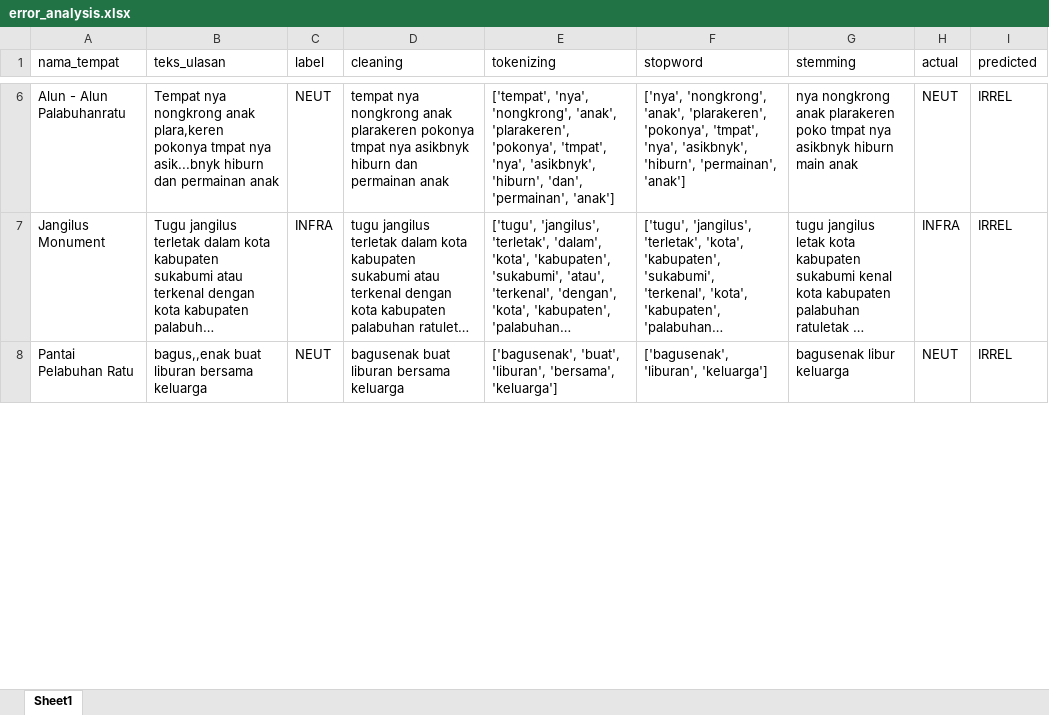
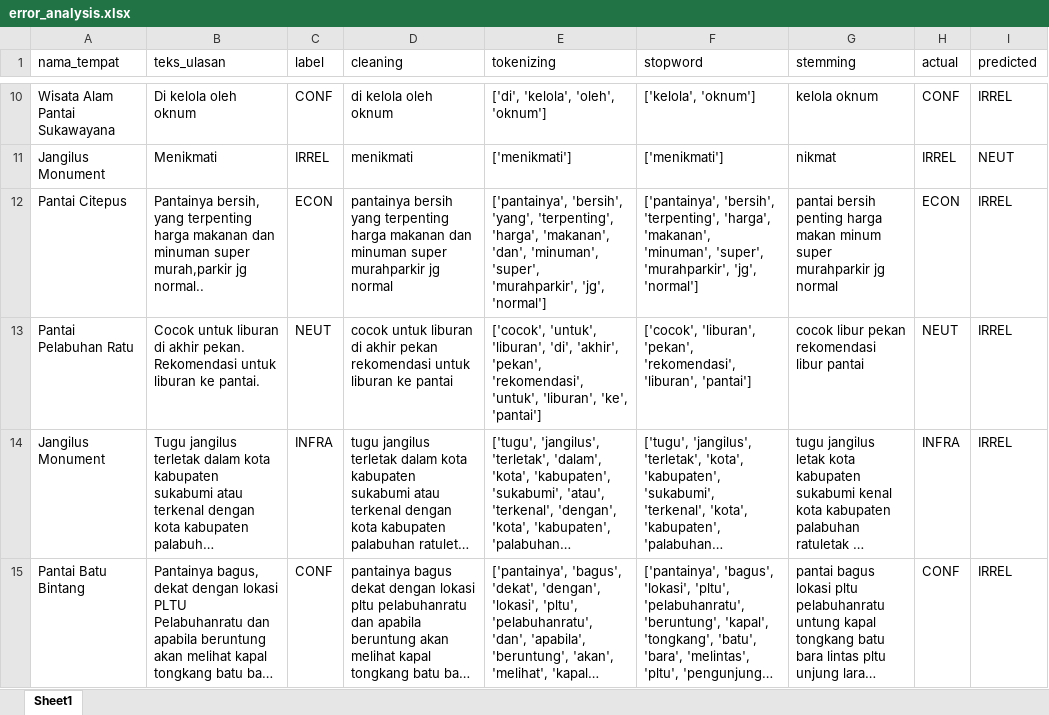
Before and after one commit to muizulrafi/skripsi-ulasan-wisata, an Excel workbook: data/output/error_analysis.xlsx, sheet Sheet1, drawn as a sheet; only a part is shown, gaps mark what is left out; the shorter side is filled out with more unchanged rows; long unchanged cells end in …; values as stored, in another font and other column widths than the file's, no borders; addresses are those after the commit; the diff covers the shown part only; the diff names each change by its address in the sheet, - before the commit and + after, or states it on an @@ line.

```diff
--- a/data/output/error_analysis.xlsx (sheet Sheet1)
+++ b/data/output/error_analysis.xlsx (sheet Sheet1)
@@ row 28 moved to row 10: Wisata Alam Pantai Sukawayana @@
+row 11: Jangilus Monument | Menikmati | IRREL | menikmati | ['menikmati'] | ['menikmati'] | nikmat | IRREL | NEUT
+row 12: Pantai Citepus | Pantainya bersih, yang terpenting harga makanan dan minuman super murah,parkir jg normal.. | ECON | pantainya bersih yang terpenting harga makanan dan minuman super murahparkir jg normal | ['pantainya', 'bersih', 'yang', 'terpenting', 'harga', 'makanan', 'dan', 'minuman', 'super', 'murahparkir', 'jg', 'normal'] | ['pantainya', 'bersih', 'terpenting', 'harga', 'makanan', 'minuman', 'super', 'murahparkir', 'jg', 'normal'] | pantai bersih penting harga makan minum super murahparkir jg normal | ECON | IRREL
-A13 (nama_tempat): Alun - Alun Palabuhanratu
+A13 (nama_tempat): Pantai Pelabuhan Ratu
-B13 (teks_ulasan): Tempat nya nongkrong anak plara,keren pokonya tmpat nya asik...bnyk hiburn dan permainan anak
+B13 (teks_ulasan): Cocok untuk liburan di akhir pekan. Rekomendasi untuk liburan ke pantai.
-D13 (cleaning): tempat nya nongkrong anak plarakeren pokonya tmpat nya asikbnyk hiburn dan permainan anak
+D13 (cleaning): cocok untuk liburan di akhir pekan rekomendasi untuk liburan ke pantai
-E13 (tokenizing): ['tempat', 'nya', 'nongkrong', 'anak', 'plarakeren', 'pokonya', 'tmpat', 'nya', 'asikbnyk', 'hiburn', 'dan', 'permainan', 'anak']
+E13 (tokenizing): ['cocok', 'untuk', 'liburan', 'di', 'akhir', 'pekan', 'rekomendasi', 'untuk', 'liburan', 'ke', 'pantai']
-F13 (stopword): ['nya', 'nongkrong', 'anak', 'plarakeren', 'pokonya', 'tmpat', 'nya', 'asikbnyk', 'hiburn', 'permainan', 'anak']
+F13 (stopword): ['cocok', 'liburan', 'pekan', 'rekomendasi', 'liburan', 'pantai']
-G13 (stemming): nya nongkrong anak plarakeren poko tmpat nya asikbnyk hiburn main anak
+G13 (stemming): cocok libur pekan rekomendasi libur pantai
@@ row 19 moved to row 15: Pantai Batu Bintang @@
```
Also changed, not shown: 23 added rows, 18 removed rows, 8 moved rows and 53 edited cells elsewhere in this sheet, data/labelling/lembar_kerja_anotator_final.xlsx, data/output/distribusi_topik.xlsx, 4 other files.
